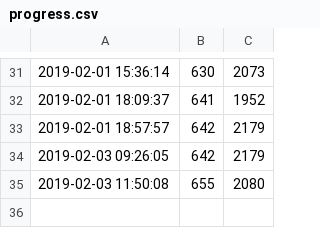
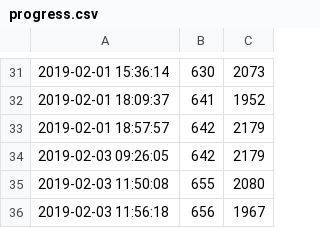
Before and after one commit to Mikulas/thesis, a CSV file: progress.csv, drawn as a sheet; only a part is shown, gaps mark what is left out; the diff names each change by its address in the sheet, - before the commit and + after, or states it on an @@ line.

```diff
--- a/progress.csv
+++ b/progress.csv
+row 36: 2019-02-03 11:56:18 | 656 | 1967
```
Also changed, not shown: 2 other files.
